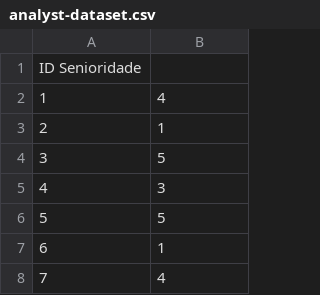
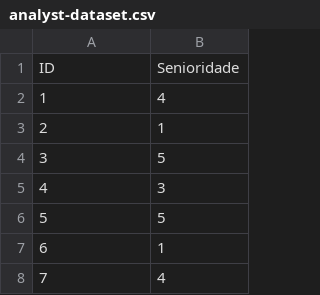
Before and after one commit to leonardorock/projects-x-analysts, a CSV file: Dataset/analyst-dataset.csv, drawn as a sheet; only a part is shown; removed rows and columns are numbered as before the commit, all else as after; the diff names each change by its address in the sheet, - before the commit and + after, or states it on an @@ line.

Commit message:
fix csv column

```diff
--- a/Dataset/analyst-dataset.csv
+++ b/Dataset/analyst-dataset.csv
-row 1: ID Senioridade
+row 1: ID | Senioridade
```
